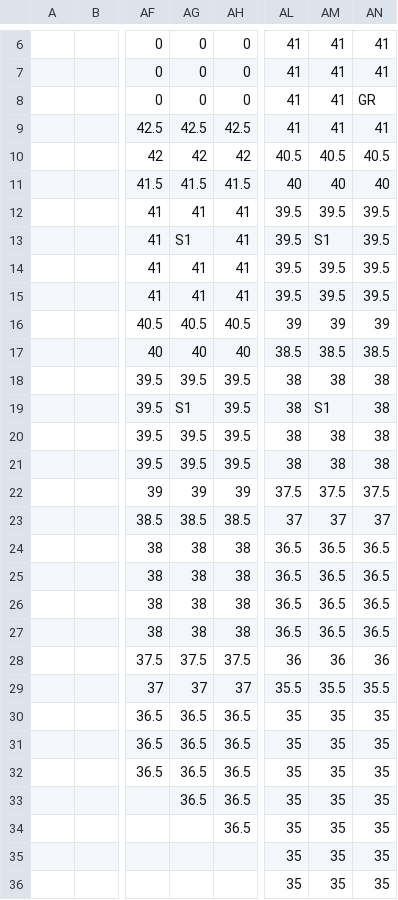
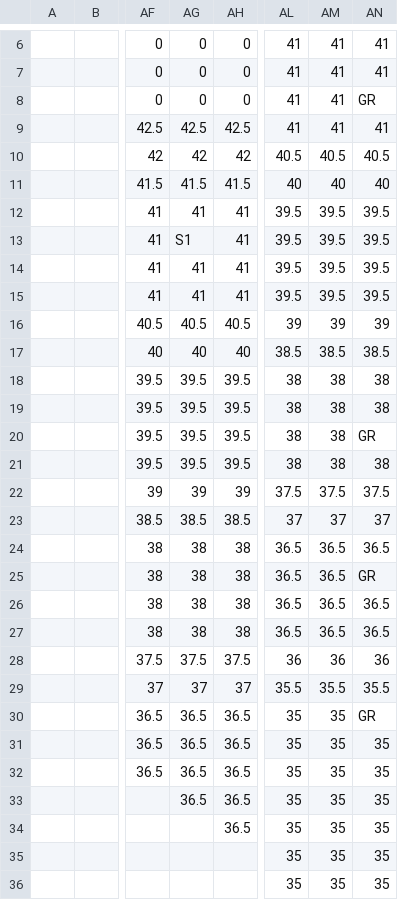
Before and after one commit to dctucker/nimarble, a TSV file: assets/levels/1mask.tsv, drawn as a sheet; only a part is shown, gaps mark what is left out; the diff names each change by its address in the sheet, - before the commit and + after, or states it on an @@ line.

```diff
--- a/assets/levels/1mask.tsv
+++ b/assets/levels/1mask.tsv
-AM13: S1
+AM13: 39.5
-AG19: S1
+AG19: 39.5
-AM19: S1
+AM19: 38
-AN20: 38
+AN20: GR
-AN25: 36.5
+AN25: GR
-AN30: 35
+AN30: GR
```
Also changed, not shown: assets/levels/0.tsv, assets/levels/0mask.tsv, 8 other files.
